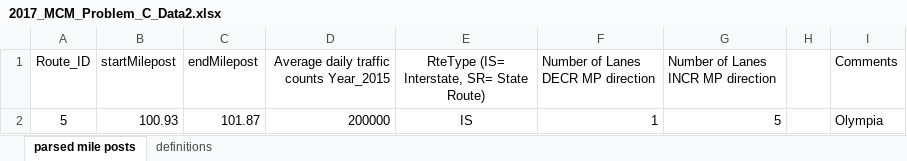
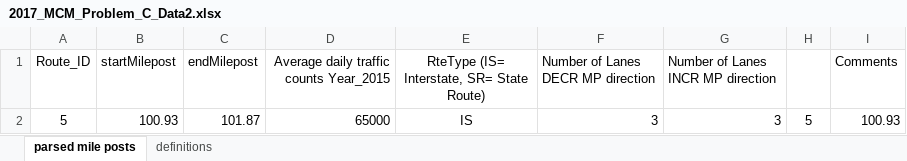
Before and after one commit to xionghuichen/cellular-automaton-for-auto-driver, an Excel workbook: Resource/2017_MCM_Problem_C_Data2.xlsx, sheet parsed mile posts, drawn as a sheet; values as stored, in another font and other column widths than the file's, no borders; the diff names each change by its address in the sheet, - before the commit and + after, or states it on an @@ line.

```diff
--- a/Resource/2017_MCM_Problem_C_Data2.xlsx (sheet parsed mile posts)
+++ b/Resource/2017_MCM_Problem_C_Data2.xlsx (sheet parsed mile posts)
-D2: 200000
+D2: 65000
-F2: 1
+F2: 3
-G2: 5
+G2: 3
-H2: (empty)
+H2: 5
-I2 (Comments): Olympia
+I2 (Comments): 100.93
```
Also changed, not shown: 12 other files.
